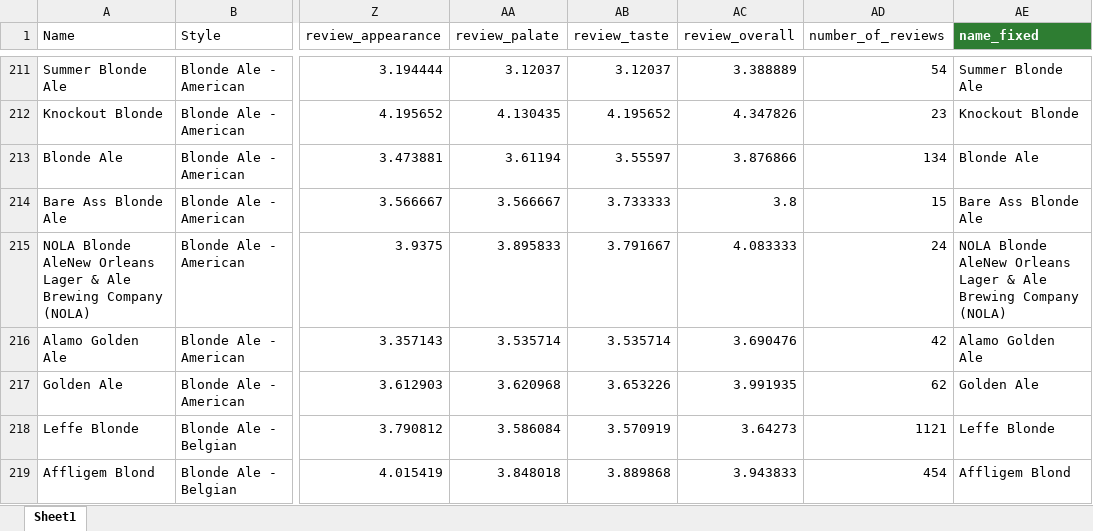
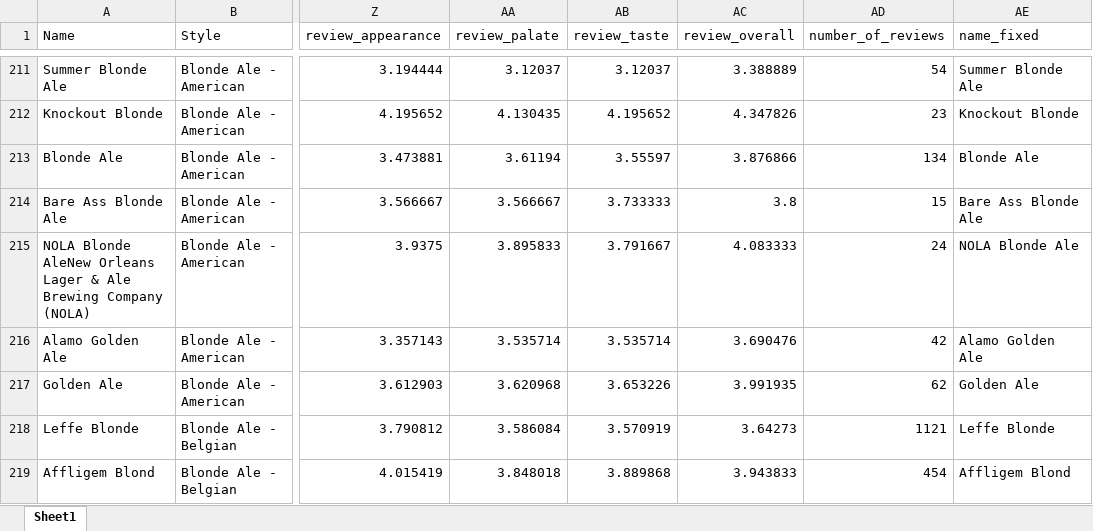
Before and after one commit to tlim-ham/beer_rec, an Excel workbook: nanobrewery-app/data/Beer_data (1).xlsx, sheet Sheet1, drawn as a sheet; only a part is shown, gaps mark what is left out; values as stored, in another font and other column widths than the file's, no borders; the diff covers the shown part only; the diff names each change by its address in the sheet, - before the commit and + after, or states it on an @@ line.

```diff
--- a/nanobrewery-app/data/Beer_data (1).xlsx (sheet Sheet1)
+++ b/nanobrewery-app/data/Beer_data (1).xlsx (sheet Sheet1)
@@ AE1 fill: #2E7D32 → none, bold: on → off, text colour: #FFFFFF → black @@
-AE215 (name_fixed): NOLA Blonde AleNew Orleans Lager & Ale Brewing Company (NOLA)
+AE215 (name_fixed): NOLA Blonde Ale
```
Also changed, not shown: 107 edited cells elsewhere in this sheet.
